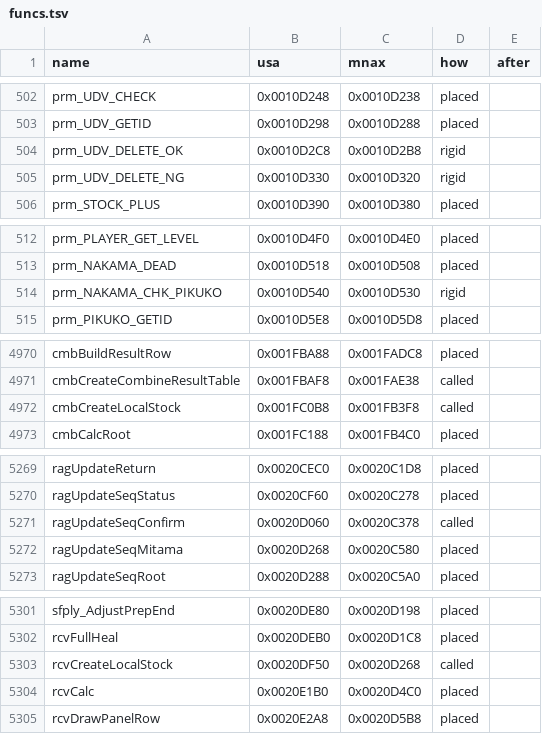
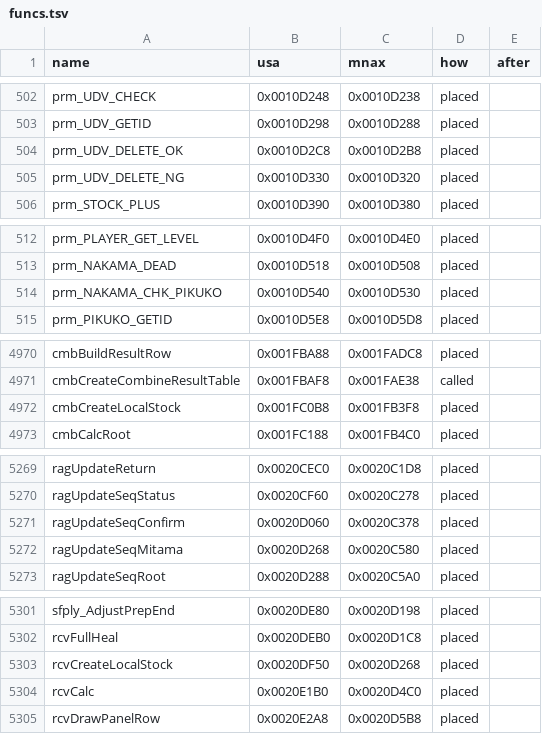
Before and after one commit to sommepo/smt3-decomp, a TSV file: config/mnax/funcs.tsv, drawn as a sheet; only a part is shown, gaps mark what is left out; the diff covers the shown part only.

```diff
--- a/config/mnax/funcs.tsv
+++ b/config/mnax/funcs.tsv
@@ -503,4 +503,4 @@ prm_UDV_CHECK	0x0010D248	0x0010D238	placed
 prm_UDV_GETID	0x0010D298	0x0010D288	placed	
-prm_UDV_DELETE_OK	0x0010D2C8	0x0010D2B8	rigid	
-prm_UDV_DELETE_NG	0x0010D330	0x0010D320	rigid	
+prm_UDV_DELETE_OK	0x0010D2C8	0x0010D2B8	placed	
+prm_UDV_DELETE_NG	0x0010D330	0x0010D320	placed	
 prm_STOCK_PLUS	0x0010D390	0x0010D380	placed	
@@ -513,3 +513,3 @@ prm_PLAYER_GET_LEVEL	0x0010D4F0	0x0010D4E0	placed
 prm_NAKAMA_DEAD	0x0010D518	0x0010D508	placed	
-prm_NAKAMA_CHK_PIKUKO	0x0010D540	0x0010D530	rigid	
+prm_NAKAMA_CHK_PIKUKO	0x0010D540	0x0010D530	placed	
 prm_PIKUKO_GETID	0x0010D5E8	0x0010D5D8	placed	
@@ -4971,3 +4971,3 @@ cmbBuildResultRow	0x001FBA88	0x001FADC8	placed
 cmbCreateCombineResultTable	0x001FBAF8	0x001FAE38	called	
-cmbCreateLocalStock	0x001FC0B8	0x001FB3F8	called	
+cmbCreateLocalStock	0x001FC0B8	0x001FB3F8	placed	
 cmbCalcRoot	0x001FC188	0x001FB4C0	placed	
@@ -5270,3 +5270,3 @@ ragUpdateReturn	0x0020CEC0	0x0020C1D8	placed
 ragUpdateSeqStatus	0x0020CF60	0x0020C278	placed	
-ragUpdateSeqConfirm	0x0020D060	0x0020C378	called	
+ragUpdateSeqConfirm	0x0020D060	0x0020C378	placed	
 ragUpdateSeqMitama	0x0020D268	0x0020C580	placed	
@@ -5302,3 +5302,3 @@ sfply_AdjustPrepEnd	0x0020DE80	0x0020D198	placed
 rcvFullHeal	0x0020DEB0	0x0020D1C8	placed	
-rcvCreateLocalStock	0x0020DF50	0x0020D268	called	
+rcvCreateLocalStock	0x0020DF50	0x0020D268	placed	
 rcvCalc	0x0020E1B0	0x0020D4C0	placed	
```
Also changed, not shown: 4 edited cells elsewhere in this file, config/mnax/anchors.tsv, config/mnax/functions.tsv, 7 other files.
